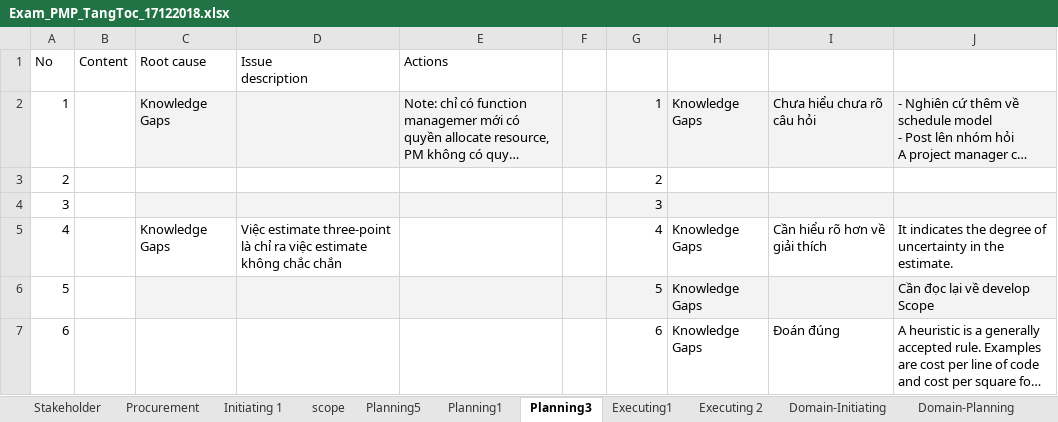
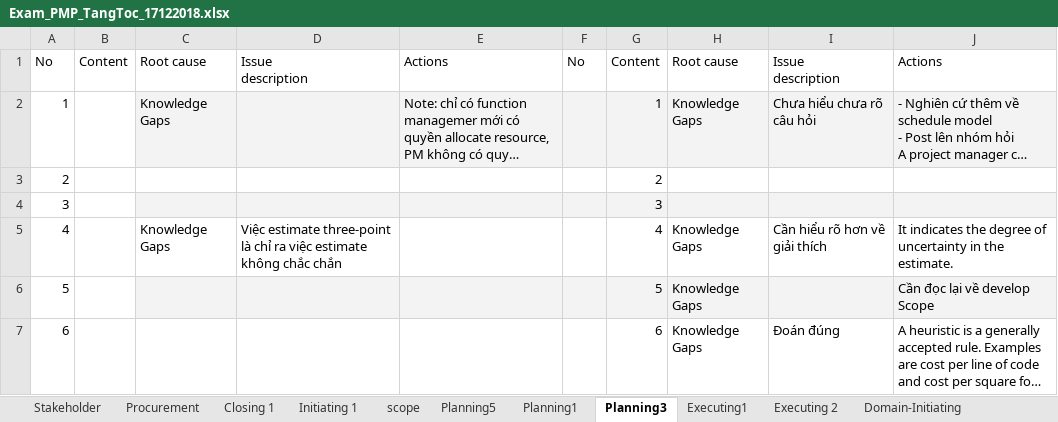
Before and after one commit to trunglv2010/EBill, an Excel workbook: 10_Management/Exam_PMP_TangToc_17122018.xlsx, sheet Planning3, drawn as a sheet; only a part is shown; long unchanged cells end in …; values as stored, in another font and other column widths than the file's, no borders; ↵ is a line break in a cell; the diff names each change by its address in the sheet, - before the commit and + after, or states it on an @@ line.

```diff
--- a/10_Management/Exam_PMP_TangToc_17122018.xlsx (sheet Planning3)
+++ b/10_Management/Exam_PMP_TangToc_17122018.xlsx (sheet Planning3)
+sheet tab: Closing 1
-F1: (empty)
+F1: No
-G1: (empty)
+G1: Content
-H1: (empty)
+H1: Root cause
-I1: (empty)
+I1: Issue ↵ description
-J1: (empty)
+J1: Actions
```
Also changed, not shown: sheet Initiating 1, 1 other file.
